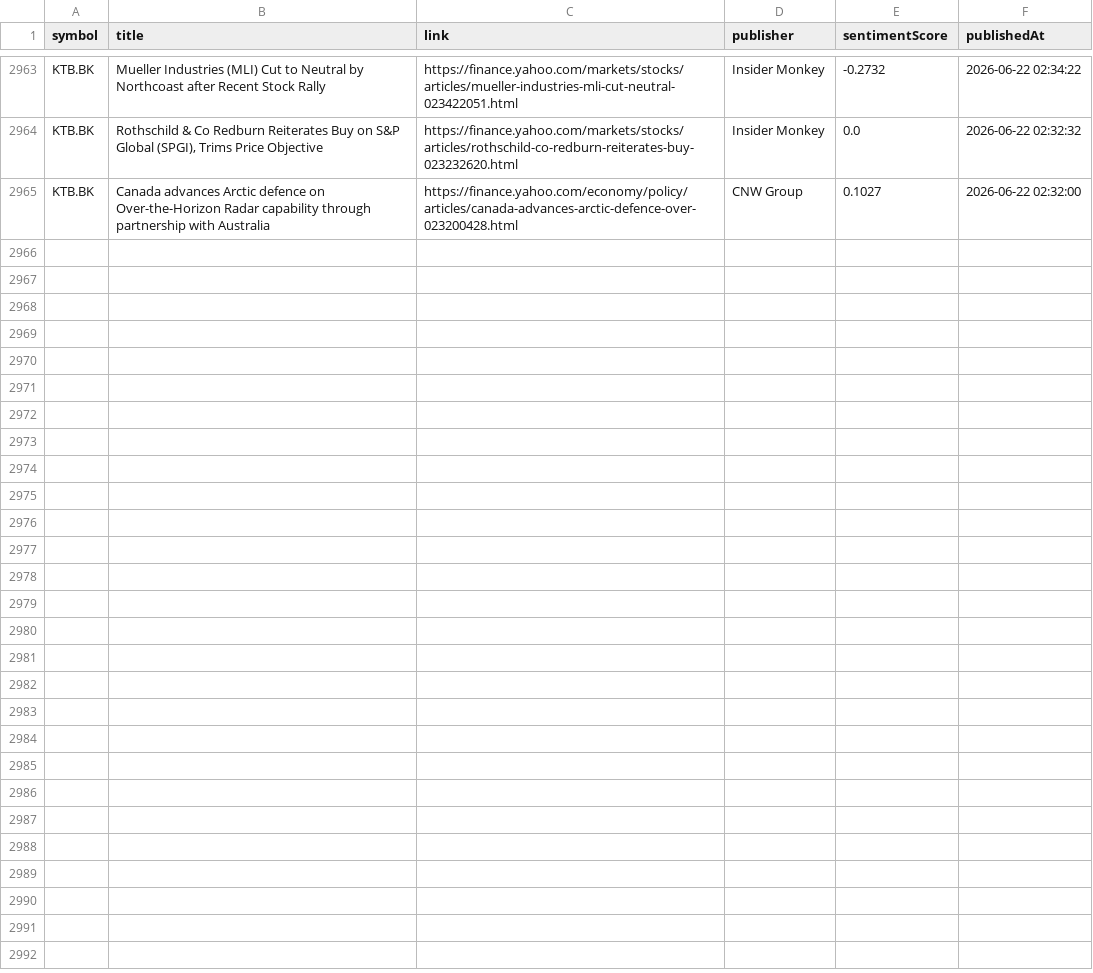
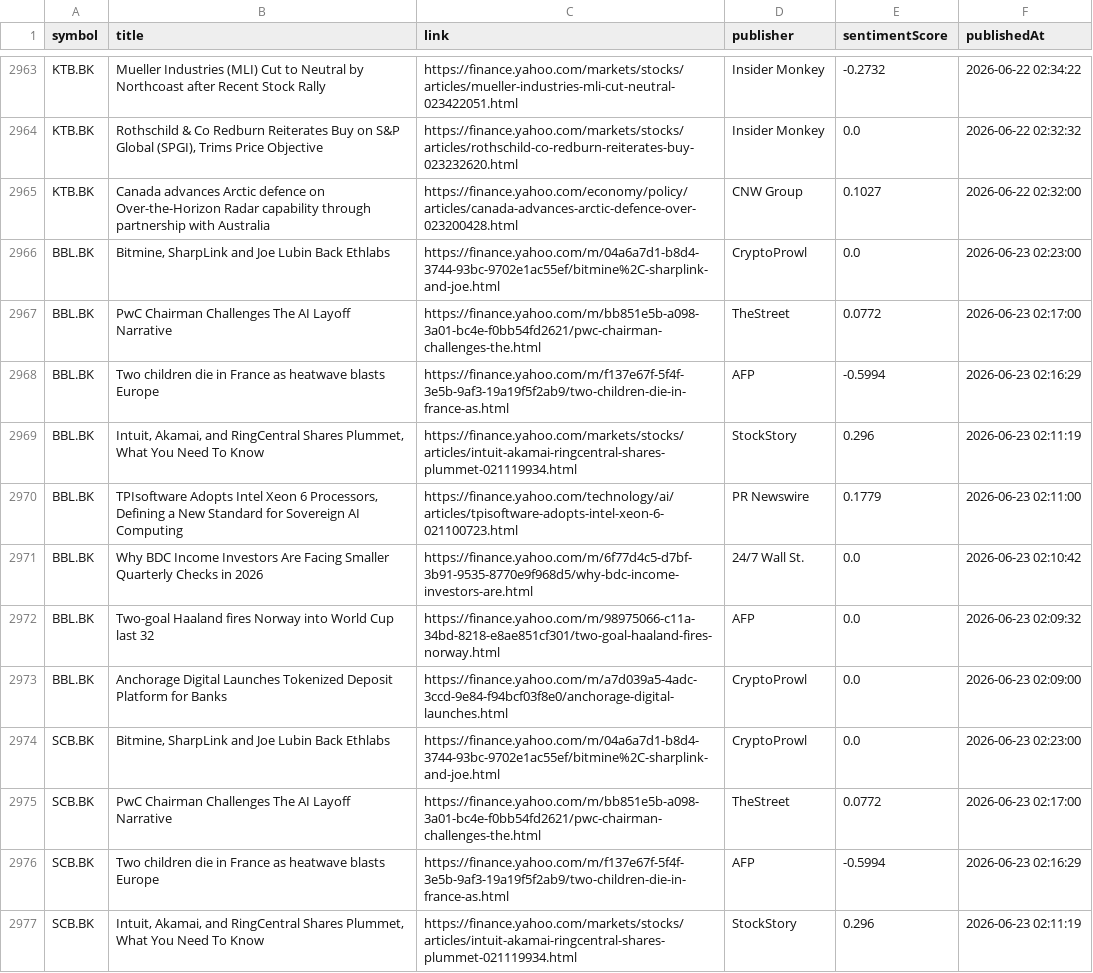
Before and after one commit to Narinthon-B/Finance-market, a CSV file: files/stock_news.csv, drawn as a sheet; only a part is shown, gaps mark what is left out; the diff covers the shown part only.

```diff
--- a/files/stock_news.csv
+++ b/files/stock_news.csv
@@ -2965 +2965,13 @@ KTB.BK,"Rothschild & Co Redburn Reiterates Buy on S&P Global (SPGI), Trims Price
 KTB.BK,Canada advances Arctic defence on Over-the-Horizon Radar capability through partnership with Australia,https://finance.yahoo.com/economy/policy/articles/canada-advances-arctic-defence-over-023200428.html,CNW Group,0.1027,2026-06-22 02:32:00
+BBL.BK,"Bitmine, SharpLink and Joe Lubin Back Ethlabs",https://finance.yahoo.com/m/04a6a7d1-b8d4-3744-93bc-9702e1ac55ef/bitmine%2C-sharplink-and-joe.html,CryptoProwl,0.0,2026-06-23 02:23:00
+BBL.BK,PwC Chairman Challenges The AI Layoff Narrative,https://finance.yahoo.com/m/bb851e5b-a098-3a01-bc4e-f0bb54fd2621/pwc-chairman-challenges-the.html,TheStreet,0.0772,2026-06-23 02:17:00
+BBL.BK,Two children die in France as heatwave blasts Europe,https://finance.yahoo.com/m/f137e67f-5f4f-3e5b-9af3-19a19f5f2ab9/two-children-die-in-france-as.html,AFP,-0.5994,2026-06-23 02:16:29
+BBL.BK,"Intuit, Akamai, and RingCentral Shares Plummet, What You Need To Know",https://finance.yahoo.com/markets/stocks/articles/intuit-akamai-ringcentral-shares-plummet-021119934.html,StockStory,0.296,2026-06-23 02:11:19
+BBL.BK,"TPIsoftware Adopts Intel Xeon 6 Processors, Defining a New Standard for Sovereign AI Computing",https://finance.yahoo.com/technology/ai/articles/tpisoftware-adopts-intel-xeon-6-021100723.html,PR Newswire,0.1779,2026-06-23 02:11:00
+BBL.BK,Why BDC Income Investors Are Facing Smaller Quarterly Checks in 2026,https://finance.yahoo.com/m/6f77d4c5-d7bf-3b91-9535-8770e9f968d5/why-bdc-income-investors-are.html,24/7 Wall St.,0.0,2026-06-23 02:10:42
+BBL.BK,Two-goal Haaland fires Norway into World Cup last 32,https://finance.yahoo.com/m/98975066-c11a-34bd-8218-e8ae851cf301/two-goal-haaland-fires-norway.html,AFP,0.0,2026-06-23 02:09:32
+BBL.BK,Anchorage Digital Launches Tokenized Deposit Platform for Banks,https://finance.yahoo.com/m/a7d039a5-4adc-3ccd-9e84-f94bcf03f8e0/anchorage-digital-launches.html,CryptoProwl,0.0,2026-06-23 02:09:00
+SCB.BK,"Bitmine, SharpLink and Joe Lubin Back Ethlabs",https://finance.yahoo.com/m/04a6a7d1-b8d4-3744-93bc-9702e1ac55ef/bitmine%2C-sharplink-and-joe.html,CryptoProwl,0.0,2026-06-23 02:23:00
+SCB.BK,PwC Chairman Challenges The AI Layoff Narrative,https://finance.yahoo.com/m/bb851e5b-a098-3a01-bc4e-f0bb54fd2621/pwc-chairman-challenges-the.html,TheStreet,0.0772,2026-06-23 02:17:00
+SCB.BK,Two children die in France as heatwave blasts Europe,https://finance.yahoo.com/m/f137e67f-5f4f-3e5b-9af3-19a19f5f2ab9/two-children-die-in-france-as.html,AFP,-0.5994,2026-06-23 02:16:29
+SCB.BK,"Intuit, Akamai, and RingCentral Shares Plummet, What You Need To Know",https://finance.yahoo.com/markets/stocks/articles/intuit-akamai-ringcentral-shares-plummet-021119934.html,StockStory,0.296,2026-06-23 02:11:19
```
Also changed, not shown: 12 added rows elsewhere in this file, files/stock_prices.csv.
